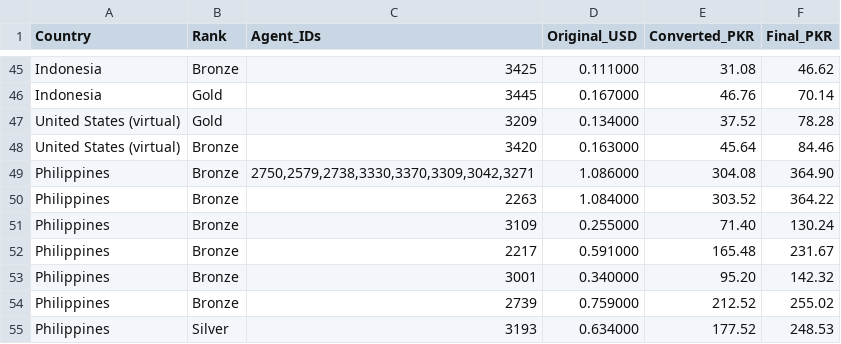
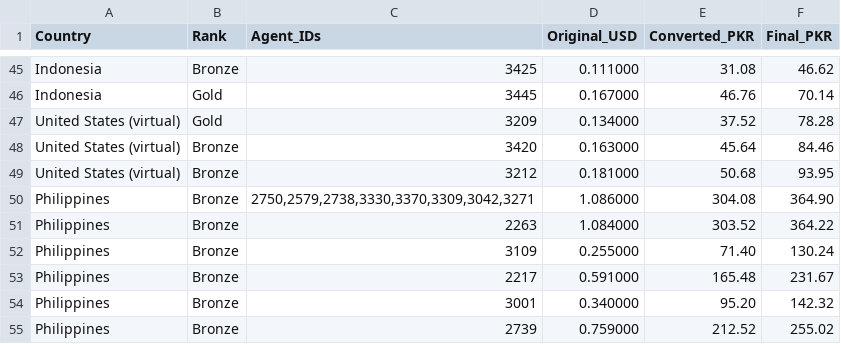
Before and after one commit to trailsirf-star/MRFSMS, a CSV file: services/whatsapp.csv, drawn as a sheet; only a part is shown, gaps mark what is left out; the shorter side is filled out with more unchanged rows; the diff names each change by its address in the sheet, - before the commit and + after, or states it on an @@ line.

Commit message:
Update whatsapp.csv

```diff
--- a/services/whatsapp.csv
+++ b/services/whatsapp.csv
+row 49: United States (virtual) | Bronze | 3212 | 0.181000 | 50.68 | 93.95
```
